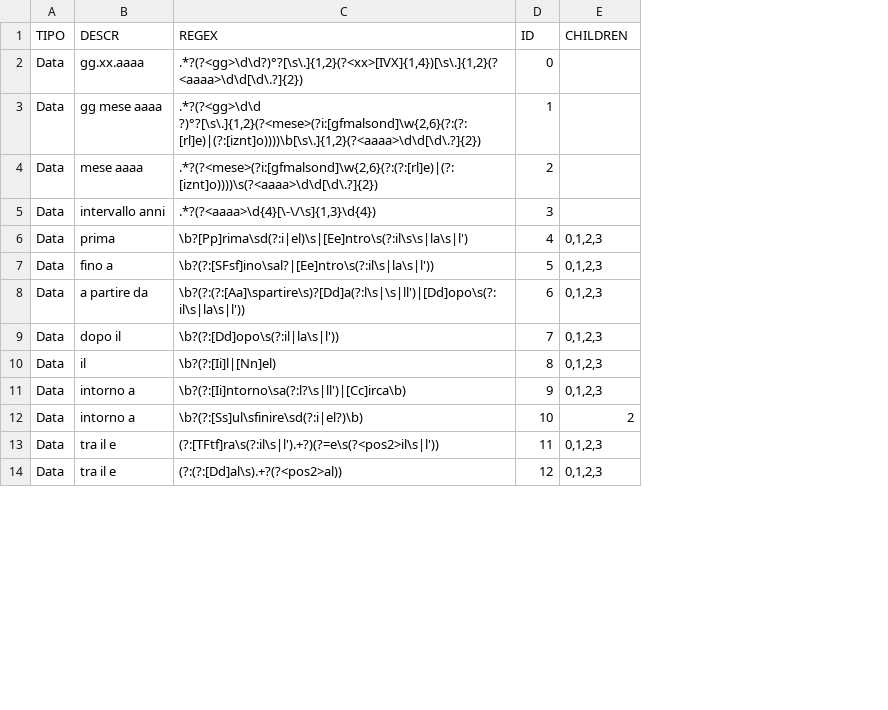
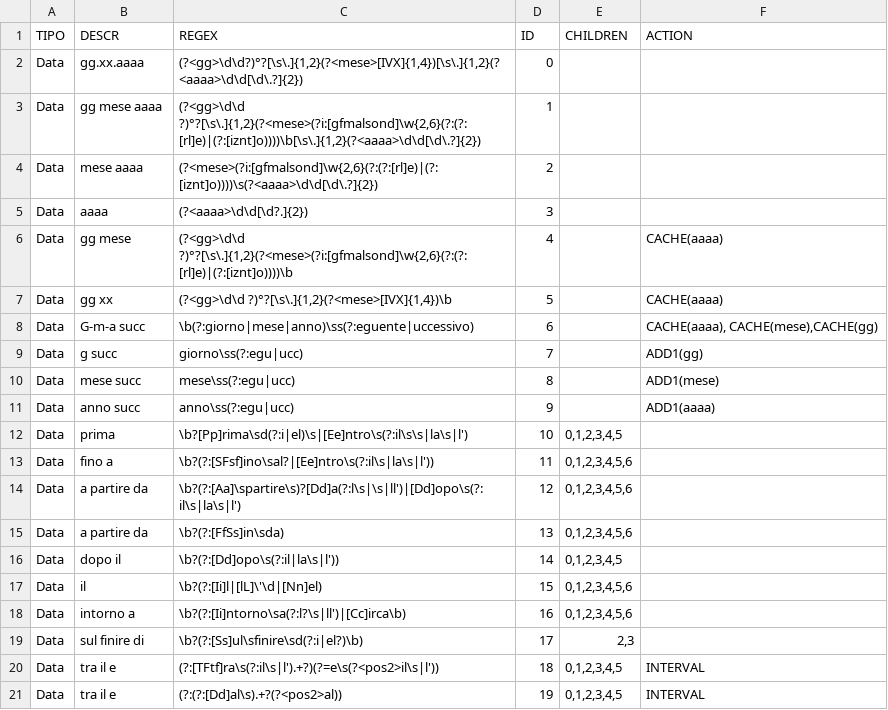
Before and after one commit to Seiseisei666/Util-Rosti, a CSV file: Util Rosti/Util Rosti/Properties/Resources/filtri.CSV, drawn as a sheet; only a part is shown; addresses are those after the commit; the diff covers the shown part only; the diff names each change by its address in the sheet, - before the commit and + after, or states it on an @@ line.

Commit message:
-fix ToCapitalCase() -aggiunte filtri -varie

```diff
--- a/Util Rosti/Util Rosti/Properties/Resources/filtri.CSV
+++ b/Util Rosti/Util Rosti/Properties/Resources/filtri.CSV
+column F (ACTION), rows 20-21: INTERVAL | INTERVAL
-C2 (REGEX): .*?(?<gg>\d\d?)°?[\s\.]{1,2}(?<xx>[IVX]{1,4})[\s\.]{1,2}(?<aaaa>\d\d[\d\.?]{2})
+C2 (REGEX): (?<gg>\d\d?)°?[\s\.]{1,2}(?<mese>[IVX]{1,4})[\s\.]{1,2}(?<aaaa>\d\d[\d\.?]{2})
-C3 (REGEX): .*?(?<gg>\d\d ?)°?[\s\.]{1,2}(?<mese>(?i:[gfmalsond]\w{2,6}(?:(?:[rl]e)|(?:[iznt]o))))\b[\s\.]{1,2}(?<aaaa>\d\d[\d\.?]{2})
+C3 (REGEX): (?<gg>\d\d ?)°?[\s\.]{1,2}(?<mese>(?i:[gfmalsond]\w{2,6}(?:(?:[rl]e)|(?:[iznt]o))))\b[\s\.]{1,2}(?<aaaa>\d\d[\d\.?]{2})
-C4 (REGEX): .*?(?<mese>(?i:[gfmalsond]\w{2,6}(?:(?:[rl]e)|(?:[iznt]o))))\s(?<aaaa>\d\d[\d\.?]{2})
+C4 (REGEX): (?<mese>(?i:[gfmalsond]\w{2,6}(?:(?:[rl]e)|(?:[iznt]o))))\s(?<aaaa>\d\d[\d\.?]{2})
-B5 (DESCR): intervallo anni
+B5 (DESCR): aaaa
-C5 (REGEX): .*?(?<aaaa>\d{4}[\-\/\s]{1,3}\d{4})
+C5 (REGEX): (?<aaaa>\d\d[\d?.]{2})
+row 6: Data | gg mese | (?<gg>\d\d ?)°?[\s\.]{1,2}(?<mese>(?i:[gfmalsond]\w{2,6}(?:(?:[rl]e)|(?:[iznt]o))))\b | 4 |  | CACHE(aaaa)
+row 7: Data | gg xx | (?<gg>\d\d ?)°?[\s\.]{1,2}(?<mese>[IVX]{1,4})\b | 5 |  | CACHE(aaaa)
+row 8: Data | G-m-a succ | \b(?:giorno|mese|anno)\ss(?:eguente|uccessivo) | 6 |  | CACHE(aaaa), CACHE(mese),CACHE(gg)
+row 9: Data | g succ | giorno\ss(?:egu|ucc) | 7 |  | ADD1(gg)
+row 10: Data | mese succ | mese\ss(?:egu|ucc) | 8 |  | ADD1(mese)
+row 11: Data | anno succ | anno\ss(?:egu|ucc) | 9 |  | ADD1(aaaa)
-D12 (ID): 4
+D12 (ID): 10
-E12 (CHILDREN): 0,1,2,3
+E12 (CHILDREN): 0,1,2,3,4,5
-D13 (ID): 5
+D13 (ID): 11
-E13:E14 (CHILDREN): 0,1,2,3
+E13:E14 (CHILDREN): 0,1,2,3,4,5,6
-C14 (REGEX): \b?(?:(?:[Aa]\spartire\s)?[Dd]a(?:l\s|\s|ll')|[Dd]opo\s(?:il\s|la\s|l'))
+C14 (REGEX): \b?(?:[Aa]\spartire\s)?[Dd]a(?:l\s|\s|ll')|[Dd]opo\s(?:il\s|la\s|l')
-D14 (ID): 6
+D14 (ID): 12
+row 15: Data | a partire da | \b?(?:[FfSs]in\sda) | 13 | 0,1,2,3,4,5,6
-D16 (ID): 7
+D16 (ID): 14
-E16 (CHILDREN): 0,1,2,3
+E16 (CHILDREN): 0,1,2,3,4,5
-C17 (REGEX): \b?(?:[Ii]l|[Nn]el)
+C17 (REGEX): \b?(?:[Ii]l|[lL]\'\d|[Nn]el)
-D17 (ID): 8
+D17 (ID): 15
-E17:E18 (CHILDREN): 0,1,2,3
+E17:E18 (CHILDREN): 0,1,2,3,4,5,6
-D18 (ID): 9
+D18 (ID): 16
-B19 (DESCR): intorno a
+B19 (DESCR): sul finire di
-D19 (ID): 10
+D19 (ID): 17
-E19 (CHILDREN): 2
+E19 (CHILDREN): 2,3
-D20 (ID): 11
+D20 (ID): 18
-E20:E21 (CHILDREN): 0,1,2,3
+E20:E21 (CHILDREN): 0,1,2,3,4,5
-D21 (ID): 12
+D21 (ID): 19
```
Also changed, not shown: 6 added rows and 6 edited cells elsewhere in this file, 2 other files.
